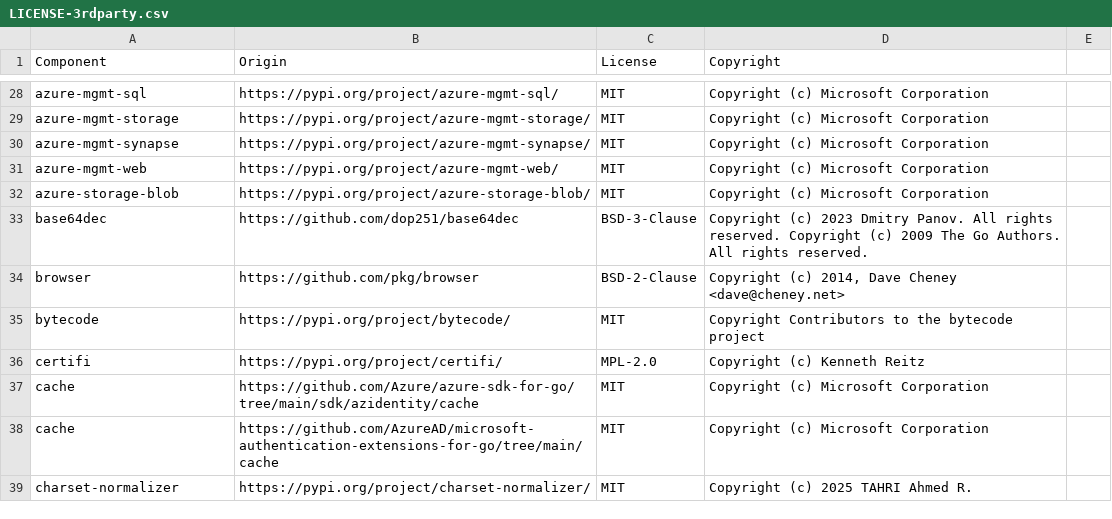
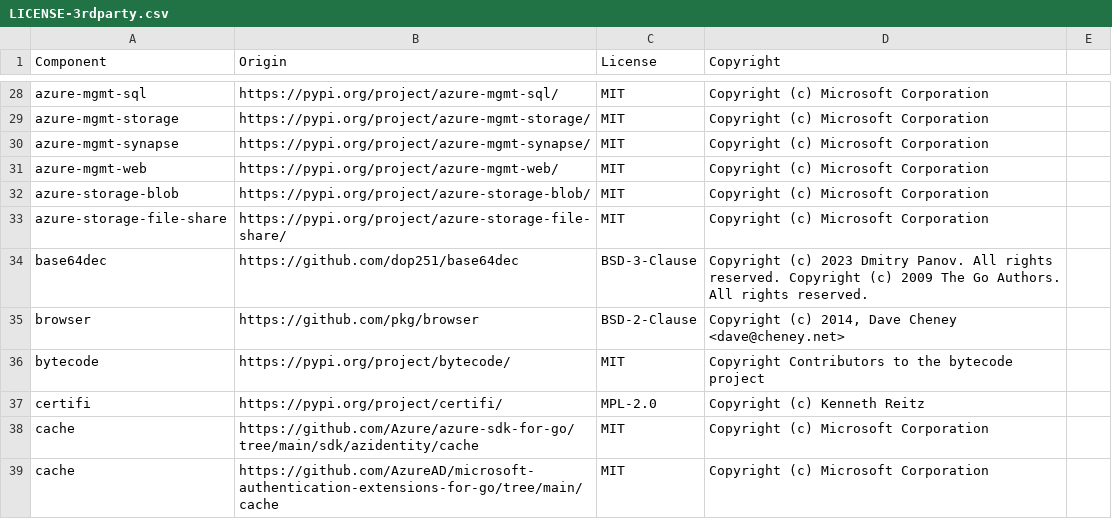
Before and after one commit to DataDog/azure-log-forwarding-orchestration, a CSV file: LICENSE-3rdparty.csv, drawn as a sheet; only a part is shown, gaps mark what is left out; the shorter side is filled out with more unchanged rows.

Commit message:
Repair control plane file shares

```diff
--- a/LICENSE-3rdparty.csv
+++ b/LICENSE-3rdparty.csv
@@ -32,2 +32,3 @@ azure-mgmt-web,https://pypi.org/project/azure-mgmt-web/,MIT,Copyright (c) Micros
 azure-storage-blob,https://pypi.org/project/azure-storage-blob/,MIT,Copyright (c) Microsoft Corporation
+azure-storage-file-share,https://pypi.org/project/azure-storage-file-share/,MIT,Copyright (c) Microsoft Corporation
 base64dec,https://github.com/dop251/base64dec,BSD-3-Clause,Copyright (c) 2023 Dmitry Panov. All rights reserved. Copyright (c) 2009 The Go Authors. All rights reserved.
```
Also changed, not shown: 4 other files.
